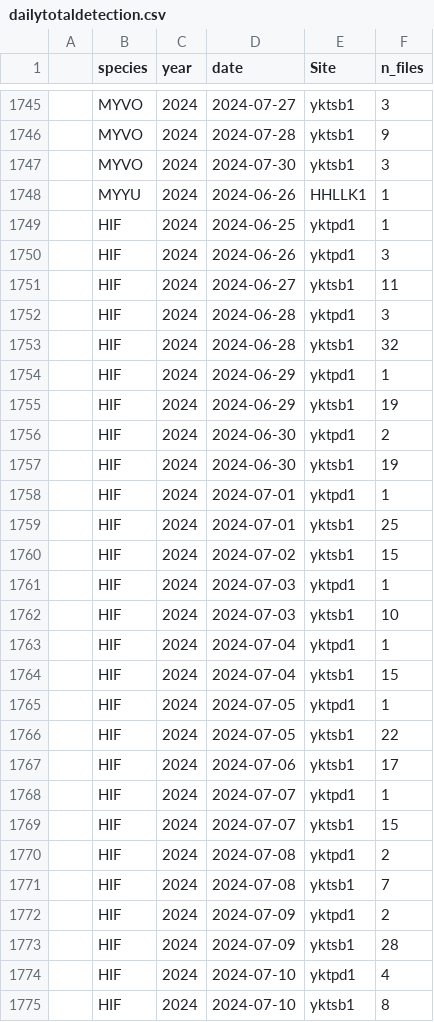
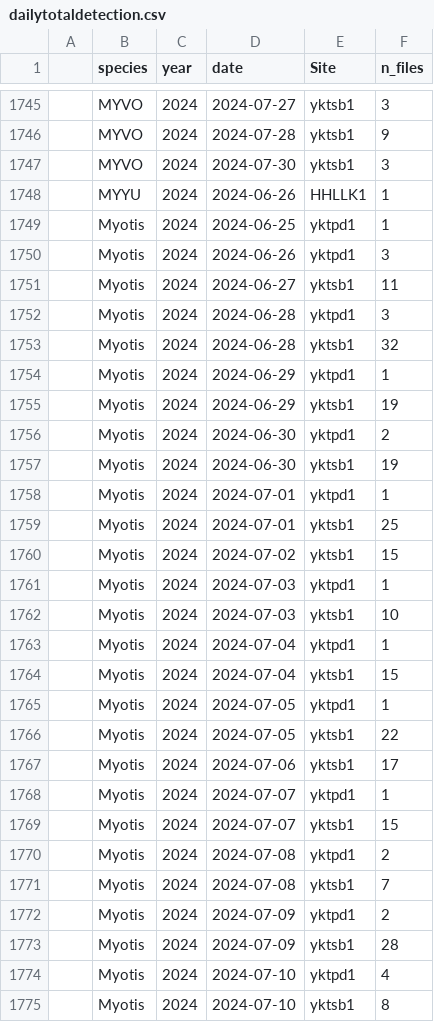
Before and after one commit to bp-sensr/SE-Alaska_NABat, a CSV file: Data/dailytotaldetection.csv, drawn as a sheet; only a part is shown, gaps mark what is left out; the diff covers the shown part only.

```diff
--- a/Data/dailytotaldetection.csv
+++ b/Data/dailytotaldetection.csv
@@ -1748,28 +1748,28 @@
 ,MYYU,2024,2024-06-26,HHLLK1,1
-,HIF,2024,2024-06-25,yktpd1,1
-,HIF,2024,2024-06-26,yktpd1,3
-,HIF,2024,2024-06-27,yktsb1,11
-,HIF,2024,2024-06-28,yktpd1,3
-,HIF,2024,2024-06-28,yktsb1,32
-,HIF,2024,2024-06-29,yktpd1,1
-,HIF,2024,2024-06-29,yktsb1,19
-,HIF,2024,2024-06-30,yktpd1,2
-,HIF,2024,2024-06-30,yktsb1,19
-,HIF,2024,2024-07-01,yktpd1,1
-,HIF,2024,2024-07-01,yktsb1,25
-,HIF,2024,2024-07-02,yktsb1,15
-,HIF,2024,2024-07-03,yktpd1,1
-,HIF,2024,2024-07-03,yktsb1,10
-,HIF,2024,2024-07-04,yktpd1,1
-,HIF,2024,2024-07-04,yktsb1,15
-,HIF,2024,2024-07-05,yktpd1,1
-,HIF,2024,2024-07-05,yktsb1,22
-,HIF,2024,2024-07-06,yktsb1,17
-,HIF,2024,2024-07-07,yktpd1,1
-,HIF,2024,2024-07-07,yktsb1,15
-,HIF,2024,2024-07-08,yktpd1,2
-,HIF,2024,2024-07-08,yktsb1,7
-,HIF,2024,2024-07-09,yktpd1,2
-,HIF,2024,2024-07-09,yktsb1,28
-,HIF,2024,2024-07-10,yktpd1,4
-,HIF,2024,2024-07-10,yktsb1,8
+,Myotis,2024,2024-06-25,yktpd1,1
+,Myotis,2024,2024-06-26,yktpd1,3
+,Myotis,2024,2024-06-27,yktsb1,11
+,Myotis,2024,2024-06-28,yktpd1,3
+,Myotis,2024,2024-06-28,yktsb1,32
+,Myotis,2024,2024-06-29,yktpd1,1
+,Myotis,2024,2024-06-29,yktsb1,19
+,Myotis,2024,2024-06-30,yktpd1,2
+,Myotis,2024,2024-06-30,yktsb1,19
+,Myotis,2024,2024-07-01,yktpd1,1
+,Myotis,2024,2024-07-01,yktsb1,25
+,Myotis,2024,2024-07-02,yktsb1,15
+,Myotis,2024,2024-07-03,yktpd1,1
+,Myotis,2024,2024-07-03,yktsb1,10
+,Myotis,2024,2024-07-04,yktpd1,1
+,Myotis,2024,2024-07-04,yktsb1,15
+,Myotis,2024,2024-07-05,yktpd1,1
+,Myotis,2024,2024-07-05,yktsb1,22
+,Myotis,2024,2024-07-06,yktsb1,17
+,Myotis,2024,2024-07-07,yktpd1,1
+,Myotis,2024,2024-07-07,yktsb1,15
+,Myotis,2024,2024-07-08,yktpd1,2
+,Myotis,2024,2024-07-08,yktsb1,7
+,Myotis,2024,2024-07-09,yktpd1,2
+,Myotis,2024,2024-07-09,yktsb1,28
+,Myotis,2024,2024-07-10,yktpd1,4
+,Myotis,2024,2024-07-10,yktsb1,8
```
Also changed, not shown: 42 edited cells elsewhere in this file, 54 other files.
